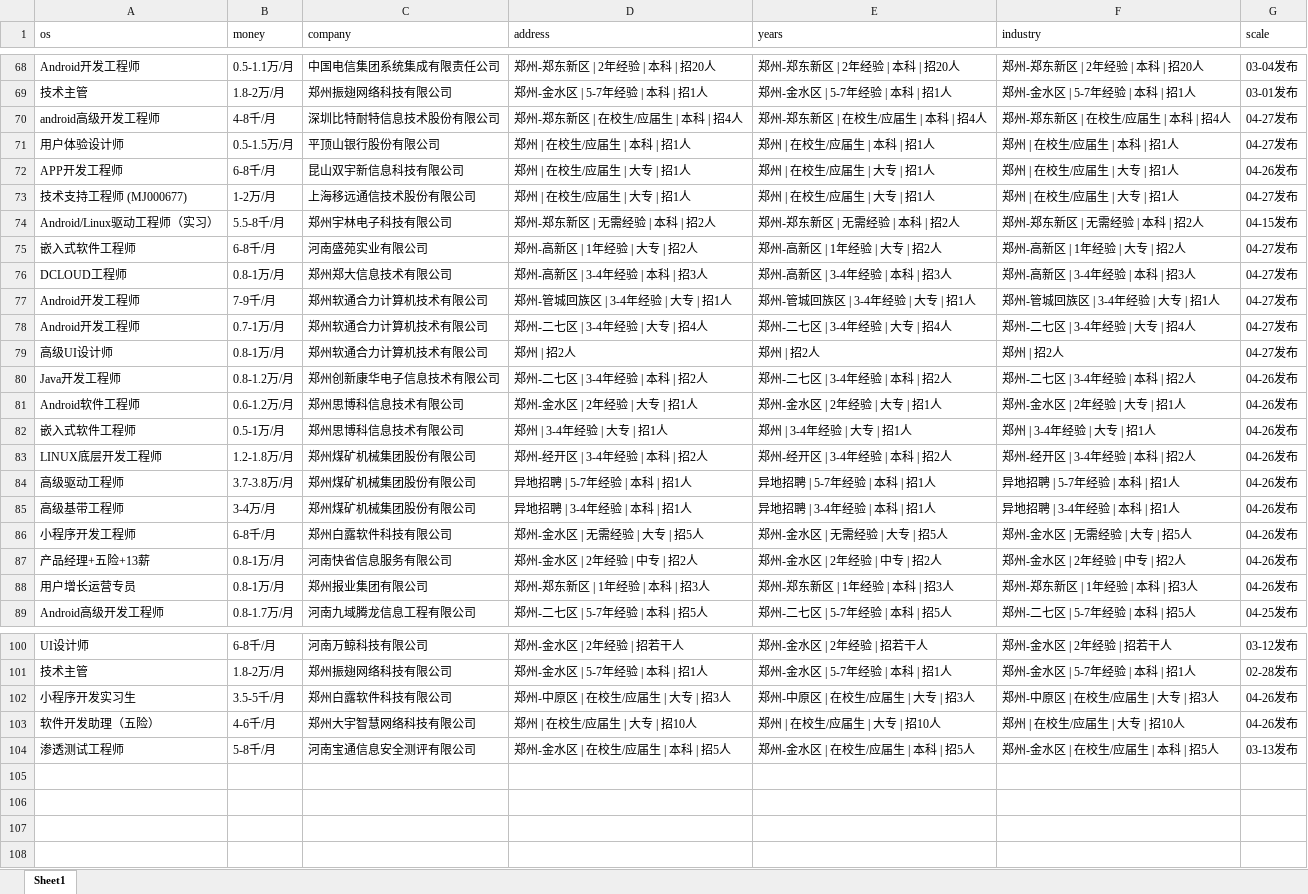
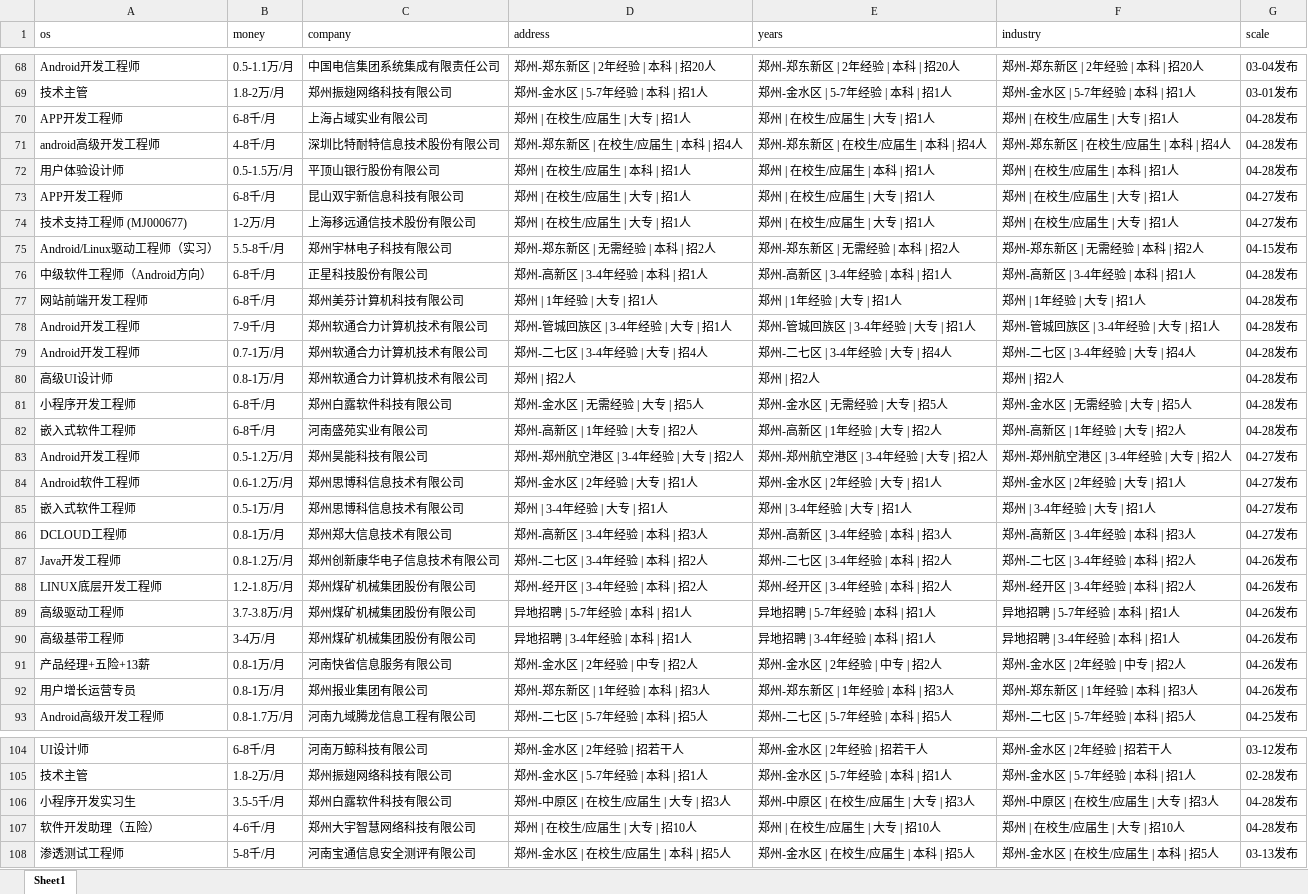
Before and after one commit to leigong2/AskQuastionApp, an Excel workbook: app/src/main/assets/【郑州,android招聘，求职】-前程无忧.xlsx, sheet Sheet1, drawn as a sheet; only a part is shown, gaps mark what is left out; values as stored, in another font and other column widths than the file's, no borders; removed rows and columns are numbered as before the commit, all else as after; the diff covers the shown part only; the diff names each change by its address in the sheet, - before the commit and + after, or states it on an @@ line.

```diff
--- a/app/src/main/assets/【郑州,android招聘，求职】-前程无忧.xlsx (sheet Sheet1)
+++ b/app/src/main/assets/【郑州,android招聘，求职】-前程无忧.xlsx (sheet Sheet1)
+row 70: APP开发工程师 | 6-8千/月 | 上海占域实业有限公司 | 郑州 | 在校生/应届生 | 大专 | 招1人 | 郑州 | 在校生/应届生 | 大专 | 招1人 | 郑州 | 在校生/应届生 | 大专 | 招1人 | 04-28发布
-G71:G72 (scale): 04-27发布
+G71:G72 (scale): 04-28发布
-G73 (scale): 04-26发布
+G73 (scale): 04-27发布
+row 76: 中级软件工程师（Android方向） | 6-8千/月 | 正星科技股份有限公司 | 郑州-高新区 | 3-4年经验 | 本科 | 招1人 | 郑州-高新区 | 3-4年经验 | 本科 | 招1人 | 郑州-高新区 | 3-4年经验 | 本科 | 招1人 | 04-28发布
+row 77: 网站前端开发工程师 | 6-8千/月 | 郑州美芬计算机科技有限公司 | 郑州 | 1年经验 | 大专 | 招1人 | 郑州 | 1年经验 | 大专 | 招1人 | 郑州 | 1年经验 | 大专 | 招1人 | 04-28发布
+row 78: Android开发工程师 | 7-9千/月 | 郑州软通合力计算机技术有限公司 | 郑州-管城回族区 | 3-4年经验 | 大专 | 招1人 | 郑州-管城回族区 | 3-4年经验 | 大专 | 招1人 | 郑州-管城回族区 | 3-4年经验 | 大专 | 招1人 | 04-28发布
+row 79: Android开发工程师 | 0.7-1万/月 | 郑州软通合力计算机技术有限公司 | 郑州-二七区 | 3-4年经验 | 大专 | 招4人 | 郑州-二七区 | 3-4年经验 | 大专 | 招4人 | 郑州-二七区 | 3-4年经验 | 大专 | 招4人 | 04-28发布
+row 80: 高级UI设计师 | 0.8-1万/月 | 郑州软通合力计算机技术有限公司 | 郑州 | 招2人 | 郑州 | 招2人 | 郑州 | 招2人 | 04-28发布
+row 81: 小程序开发工程师 | 6-8千/月 | 郑州白露软件科技有限公司 | 郑州-金水区 | 无需经验 | 大专 | 招5人 | 郑州-金水区 | 无需经验 | 大专 | 招5人 | 郑州-金水区 | 无需经验 | 大专 | 招5人 | 04-28发布
-G82 (scale): 04-27发布
+G82 (scale): 04-28发布
+row 83: Android开发工程师 | 0.5-1.2万/月 | 郑州昊能科技有限公司 | 郑州-郑州航空港区 | 3-4年经验 | 大专 | 招2人 | 郑州-郑州航空港区 | 3-4年经验 | 大专 | 招2人 | 郑州-郑州航空港区 | 3-4年经验 | 大专 | 招2人 | 04-27发布
+row 84: Android软件工程师 | 0.6-1.2万/月 | 郑州思博科信息技术有限公司 | 郑州-金水区 | 2年经验 | 大专 | 招1人 | 郑州-金水区 | 2年经验 | 大专 | 招1人 | 郑州-金水区 | 2年经验 | 大专 | 招1人 | 04-27发布
+row 85: 嵌入式软件工程师 | 0.5-1万/月 | 郑州思博科信息技术有限公司 | 郑州 | 3-4年经验 | 大专 | 招1人 | 郑州 | 3-4年经验 | 大专 | 招1人 | 郑州 | 3-4年经验 | 大专 | 招1人 | 04-27发布
-row 77: Android开发工程师 | 7-9千/月 | 郑州软通合力计算机技术有限公司 | 郑州-管城回族区 | 3-4年经验 | 大专 | 招1人 | 郑州-管城回族区 | 3-4年经验 | 大专 | 招1人 | 郑州-管城回族区 | 3-4年经验 | 大专 | 招1人 | 04-27发布
-row 78: Android开发工程师 | 0.7-1万/月 | 郑州软通合力计算机技术有限公司 | 郑州-二七区 | 3-4年经验 | 大专 | 招4人 | 郑州-二七区 | 3-4年经验 | 大专 | 招4人 | 郑州-二七区 | 3-4年经验 | 大专 | 招4人 | 04-27发布
-row 79: 高级UI设计师 | 0.8-1万/月 | 郑州软通合力计算机技术有限公司 | 郑州 | 招2人 | 郑州 | 招2人 | 郑州 | 招2人 | 04-27发布
-row 81: Android软件工程师 | 0.6-1.2万/月 | 郑州思博科信息技术有限公司 | 郑州-金水区 | 2年经验 | 大专 | 招1人 | 郑州-金水区 | 2年经验 | 大专 | 招1人 | 郑州-金水区 | 2年经验 | 大专 | 招1人 | 04-26发布
-row 82: 嵌入式软件工程师 | 0.5-1万/月 | 郑州思博科信息技术有限公司 | 郑州 | 3-4年经验 | 大专 | 招1人 | 郑州 | 3-4年经验 | 大专 | 招1人 | 郑州 | 3-4年经验 | 大专 | 招1人 | 04-26发布
-row 86: 小程序开发工程师 | 6-8千/月 | 郑州白露软件科技有限公司 | 郑州-金水区 | 无需经验 | 大专 | 招5人 | 郑州-金水区 | 无需经验 | 大专 | 招5人 | 郑州-金水区 | 无需经验 | 大专 | 招5人 | 04-26发布
-G106:G107 (scale): 04-26发布
+G106:G107 (scale): 04-28发布
```
Also changed, not shown: 25 added rows, 25 removed rows, 1 moved row and 17 edited cells elsewhere in this sheet, app/src/main/assets/「郑州招聘信息」郑州招聘网 - BOSS直聘.xlsx, app/src/main/assets/【郑州招聘信息_郑州招聘_郑州招聘网】-郑州猎聘.xlsx, 9 other files.
